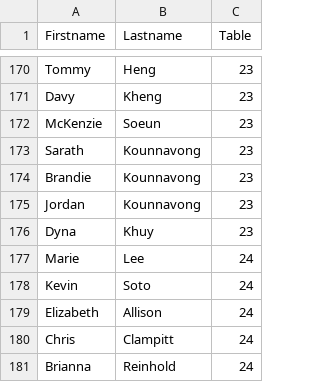
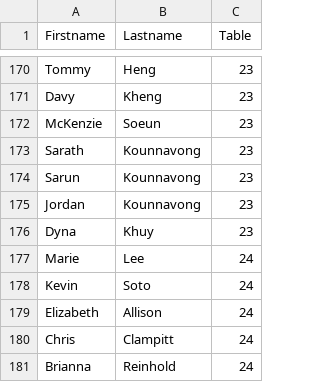
Before and after one commit to nlwood2026-lgtm/Table-List, a CSV file: guests.csv, drawn as a sheet; only a part is shown, gaps mark what is left out.

Commit message:
Update guests.csv

```diff
--- a/guests.csv
+++ b/guests.csv
@@ -173,3 +173,3 @@ McKenzie,Soeun,23
 Sarath,Kounnavong,23
-Brandie,Kounnavong,23
+Sarun,Kounnavong,23
 Jordan,Kounnavong,23
```
